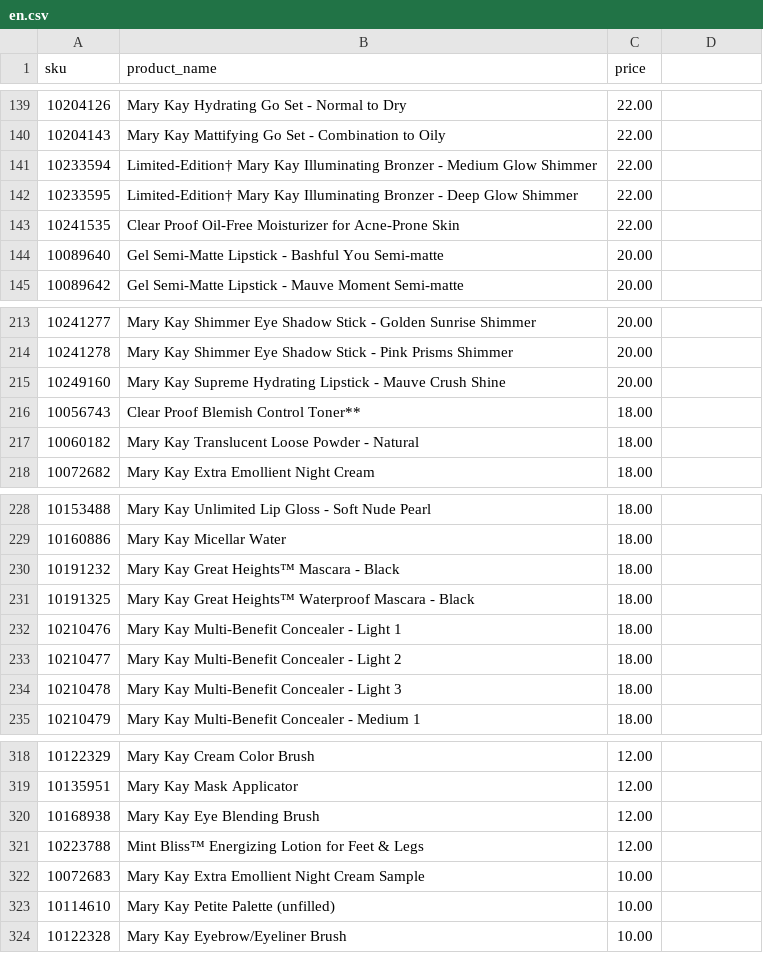
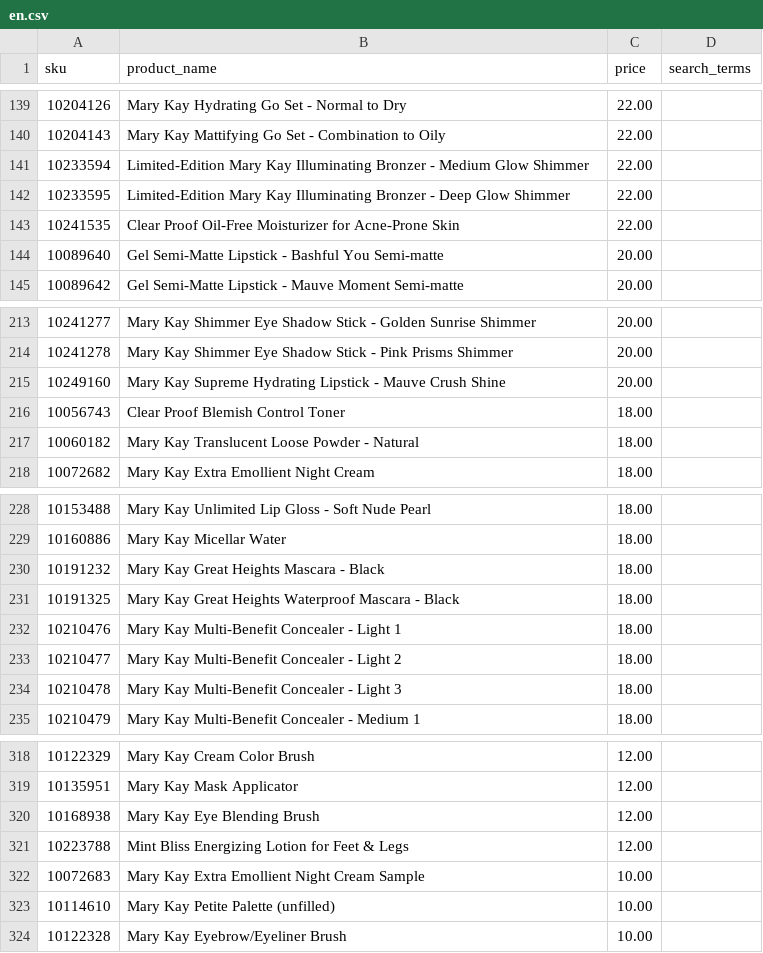
Before and after one commit to esuarkb/mypinkassistant, a CSV file: catalog/en.csv, drawn as a sheet; only a part is shown, gaps mark what is left out; the diff covers the shown part only.

```diff
--- a/catalog/en.csv
+++ b/catalog/en.csv
@@ -1 +1 @@
-sku,product_name,price,,,,
+sku,product_name,price,search_terms,,,
@@ -140,4 +140,4 @@ sku,product_name,price,,,,
 10204143,Mary Kay Mattifying Go Set - Combination to Oily,22.00,,,,
-10233594,Limited-Edition† Mary Kay Illuminating Bronzer - Medium Glow Shimmer,22.00,,,,
-10233595,Limited-Edition† Mary Kay Illuminating Bronzer - Deep Glow Shimmer,22.00,,,,
+10233594,Limited-Edition Mary Kay Illuminating Bronzer - Medium Glow Shimmer,22.00,,,,
+10233595,Limited-Edition Mary Kay Illuminating Bronzer - Deep Glow Shimmer,22.00,,,,
 10241535,Clear Proof Oil-Free Moisturizer for Acne-Prone Skin,22.00,,,,
@@ -215,3 +215,3 @@ sku,product_name,price,,,,
 10249160,Mary Kay Supreme Hydrating Lipstick - Mauve Crush Shine,20.00,,,,
-10056743,Clear Proof Blemish Control Toner**,18.00,,,,
+10056743,Clear Proof Blemish Control Toner,18.00,,,,
 10060182,Mary Kay Translucent Loose Powder - Natural,18.00,,,,
@@ -229,4 +229,4 @@ sku,product_name,price,,,,
 10160886,Mary Kay Micellar Water,18.00,,,,
-10191232,Mary Kay Great Heights™ Mascara - Black,18.00,,,,
-10191325,Mary Kay Great Heights™ Waterproof Mascara - Black,18.00,,,,
+10191232,Mary Kay Great Heights Mascara - Black,18.00,,,,
+10191325,Mary Kay Great Heights Waterproof Mascara - Black,18.00,,,,
 10210476,Mary Kay Multi-Benefit Concealer - Light 1,18.00,,,,
@@ -320,3 +320,3 @@ sku,product_name,price,,,,
 10168938,Mary Kay Eye Blending Brush,12.00,,,,
-10223788,Mint Bliss™ Energizing Lotion for Feet & Legs,12.00,,,,
+10223788,Mint Bliss Energizing Lotion for Feet & Legs,12.00,,,,
 10072683,Mary Kay Extra Emollient Night Cream Sample,10.00,,,,
```
Also changed, not shown: 27 edited cells elsewhere in this file, 1 other file.
